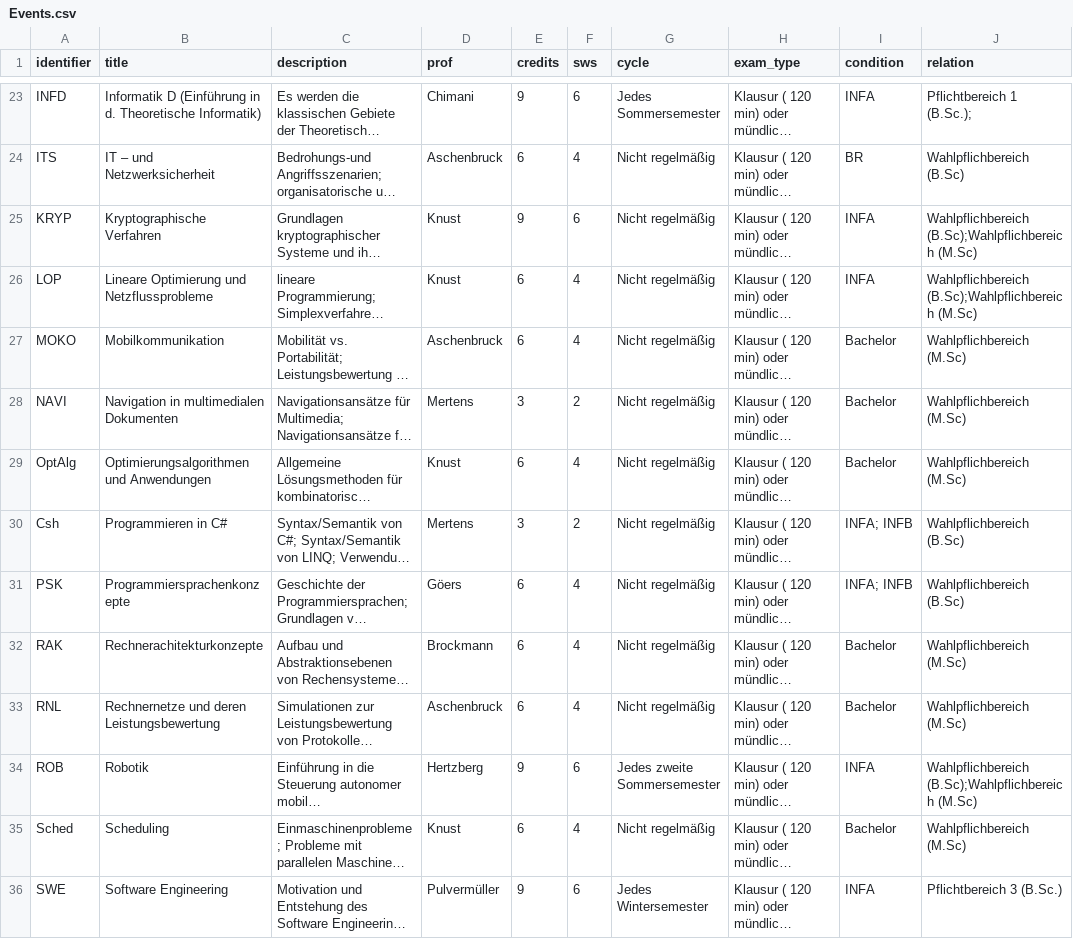
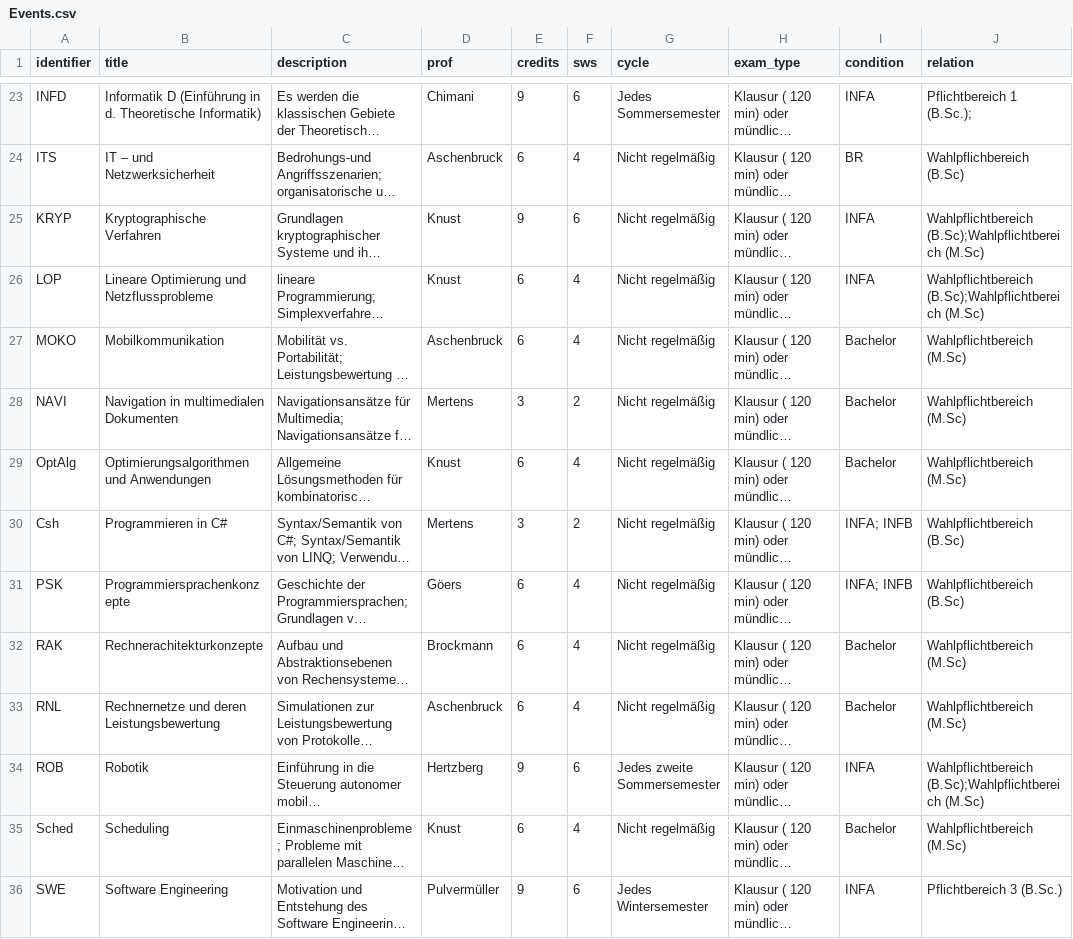
Before and after one commit to jaselle/study-administration, a CSV file: Events.csv, drawn as a sheet; only a part is shown, gaps mark what is left out; long unchanged cells end in …; the diff covers the shown part only; the diff names each change by its address in the sheet, - before the commit and + after, or states it on an @@ line.

```diff
--- a/Events.csv
+++ b/Events.csv
-J25:J26 (relation): Wahlpflichbereich (B.Sc);Wahlpflichbereich (M.Sc)
+J25:J26 (relation): Wahlpflichtbereich (B.Sc);Wahlpflichtbereich (M.Sc)
-J27:J29 (relation): Wahlpflichbereich (M.Sc)
+J27:J29 (relation): Wahlpflichtbereich (M.Sc)
-J30:J31 (relation): Wahlpflichbereich (B.Sc)
+J30:J31 (relation): Wahlpflichtbereich (B.Sc)
-J32:J33 (relation): Wahlpflichbereich (M.Sc)
+J32:J33 (relation): Wahlpflichtbereich (M.Sc)
-J34 (relation): Wahlpflichbereich (B.Sc);Wahlpflichbereich (M.Sc)
+J34 (relation): Wahlpflichtbereich (B.Sc);Wahlpflichtbereich (M.Sc)
-J35 (relation): Wahlpflichbereich (M.Sc)
+J35 (relation): Wahlpflichtbereich (M.Sc)
```
Also changed, not shown: 37 edited cells elsewhere in this file, Blocks.csv.
